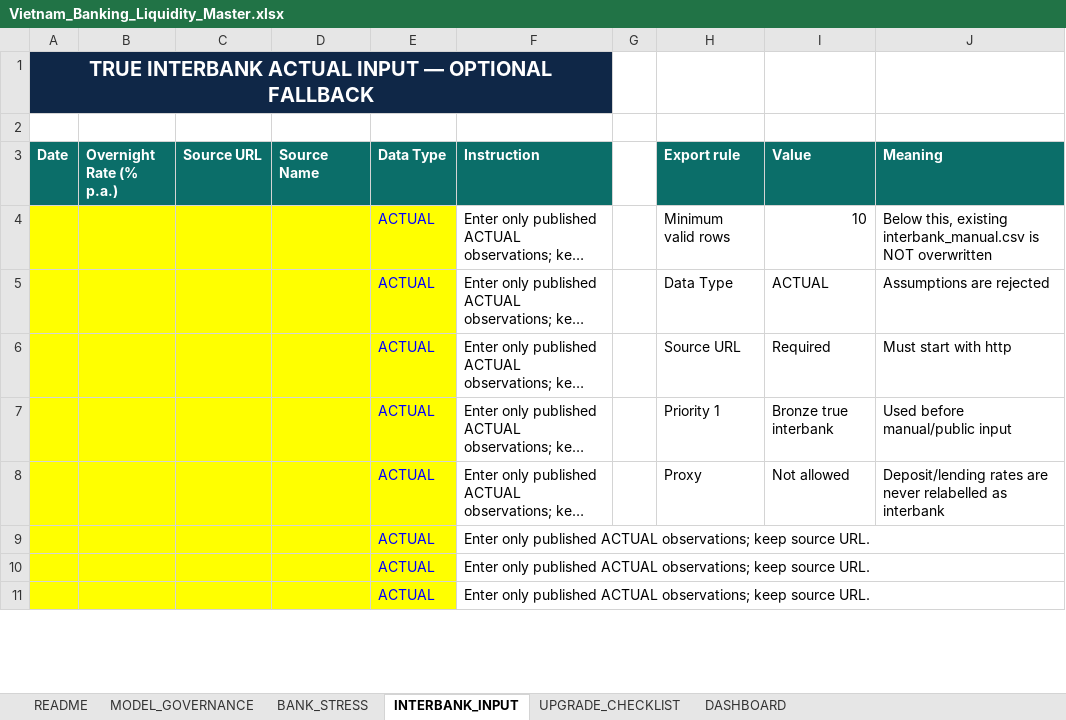
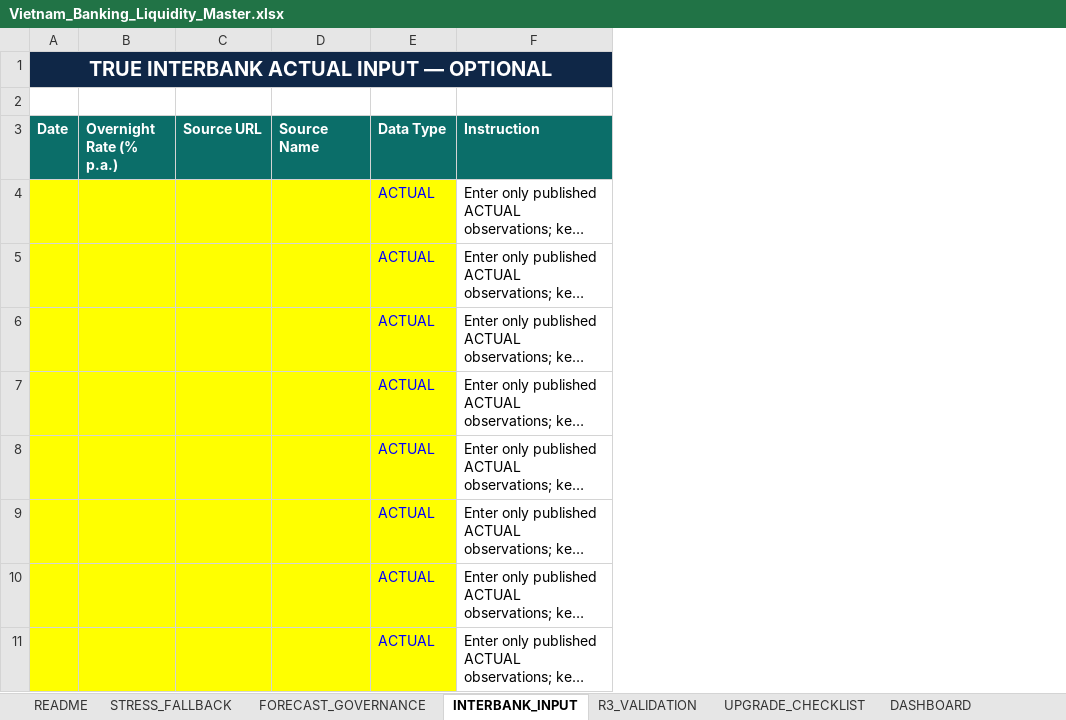
Before and after one commit to lehoangquanvcb/vietnam-banking-liquidity-intelligence, an Excel workbook: Vietnam_Banking_Liquidity_Master.xlsx, sheet INTERBANK_INPUT, drawn as a sheet; only a part is shown; long unchanged cells end in …; values as stored, in another font and other column widths than the file's, no borders; the diff names each change by its address in the sheet, - before the commit and + after, or states it on an @@ line.

```diff
--- a/Vietnam_Banking_Liquidity_Master.xlsx (sheet INTERBANK_INPUT)
+++ b/Vietnam_Banking_Liquidity_Master.xlsx (sheet INTERBANK_INPUT)
-sheet tab: MODEL_GOVERNANCE
+sheet tab: STRESS_FALLBACK
-sheet tab: BANK_STRESS
+sheet tab: FORECAST_GOVERNANCE
+sheet tab: R3_VALIDATION
-column G, empty
-column H (Export rule), rows 4-8: Minimum valid rows | Data Type | Source URL | Priority 1 | Proxy
-column I (Value), rows 4-8: 10 | ACTUAL | Required | Bronze true interbank | Not allowed
-column J (Meaning), rows 4-8: Below this, existing interbank_manual.csv is NOT overwritten | Assumptions are rejected | Must start with http | Used before manual/public input | Deposit/lending rates are never relabelled as interbank
-A1 (Date): TRUE INTERBANK ACTUAL INPUT — OPTIONAL FALLBACK
+A1 (Date): TRUE INTERBANK ACTUAL INPUT — OPTIONAL
```
Also changed, not shown: sheet FORECAST_GOVERNANCE, sheet STRESS_FALLBACK, sheet UPGRADE_CHECKLIST, sheet README, sheet DASHBOARD, 8 other files.
